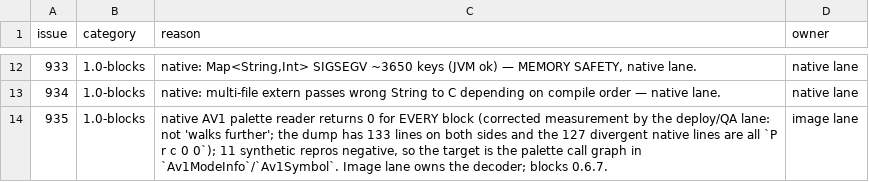
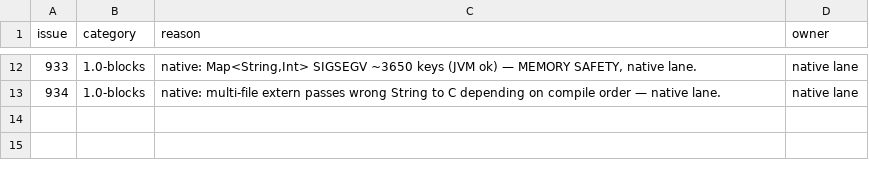
Before and after one commit to KofLang/Kof4j, a TSV file: scripts/release-blockers.tsv, drawn as a sheet; only a part is shown, gaps mark what is left out.

Commit message:
docs(ledger): #935 closed (native ABI padding fix 6b4c16096 verified) — owner = 192.168.15.134:0

```diff
--- a/scripts/release-blockers.tsv
+++ b/scripts/release-blockers.tsv
@@ -13,2 +13 @@ issue	category	reason	owner
 934	1.0-blocks	native: multi-file extern passes wrong String to C depending on compile order — native lane.	native lane
-935	1.0-blocks	native AV1 palette reader returns 0 for EVERY block (corrected measurement by the deploy/QA lane: not 'walks further'; the dump has 133 lines on both sides and the 127 divergent native lines are all `P r c 0 0`); 11 synthetic repros negative, so the target is the palette call graph in `Av1ModeInfo`/`Av1Symbol`. Image lane owns the decoder; blocks 0.6.7.	image lane
```
